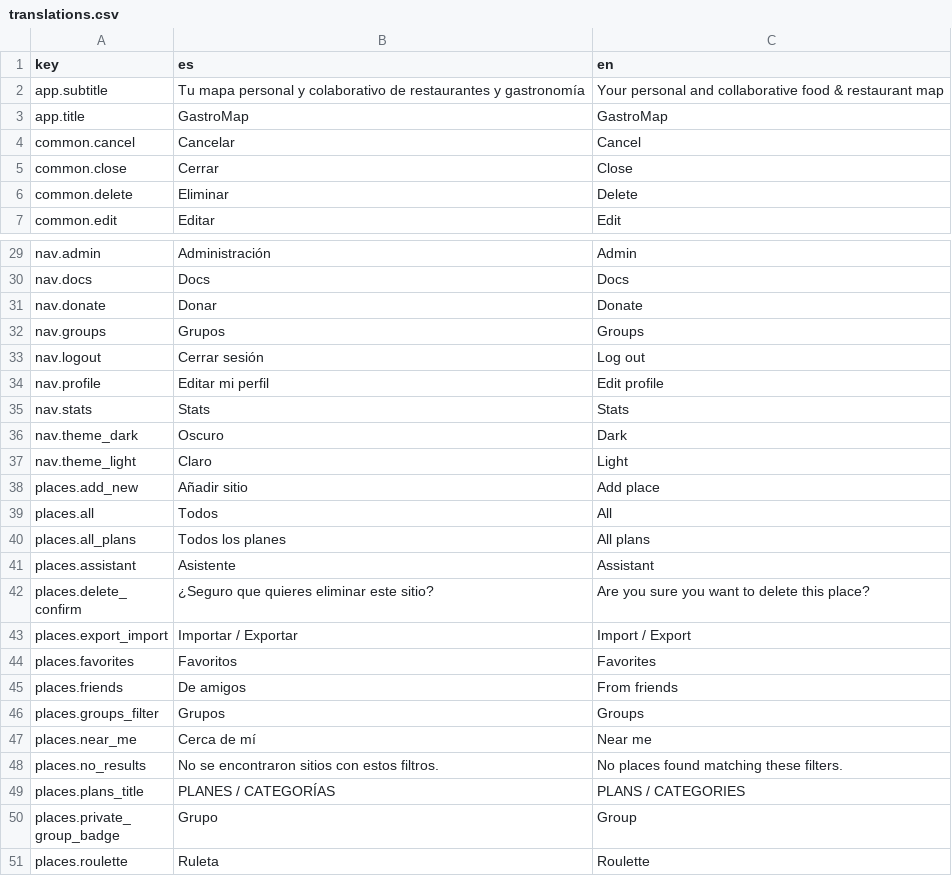
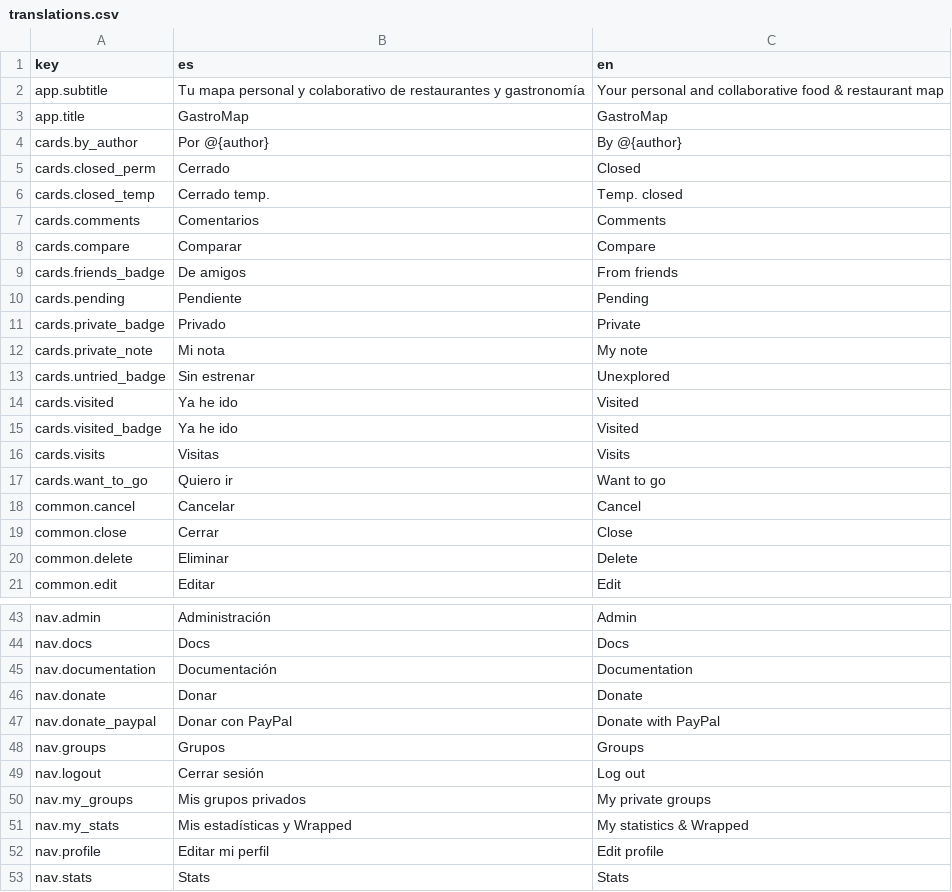
Before and after one commit to alebupal/GastroMap, a CSV file: src/locales/translations.csv, drawn as a sheet; only a part is shown, gaps mark what is left out; the shorter side is filled out with more unchanged rows; the diff covers the shown part only.

```diff
--- a/src/locales/translations.csv
+++ b/src/locales/translations.csv
@@ -3,2 +3,16 @@
 "app.title","GastroMap","GastroMap"
+"cards.by_author","Por @{author}","By @{author}"
+"cards.closed_perm","Cerrado","Closed"
+"cards.closed_temp","Cerrado temp.","Temp. closed"
+"cards.comments","Comentarios","Comments"
+"cards.compare","Comparar","Compare"
+"cards.friends_badge","De amigos","From friends"
+"cards.pending","Pendiente","Pending"
+"cards.private_badge","Privado","Private"
+"cards.private_note","Mi nota","My note"
+"cards.untried_badge","Sin estrenar","Unexplored"
+"cards.visited","Ya he ido","Visited"
+"cards.visited_badge","Ya he ido","Visited"
+"cards.visits","Visitas","Visits"
+"cards.want_to_go","Quiero ir","Want to go"
 "common.cancel","Cancelar","Cancel"
@@ -30,5 +44,9 @@
 "nav.docs","Docs","Docs"
+"nav.documentation","Documentación","Documentation"
 "nav.donate","Donar","Donate"
+"nav.donate_paypal","Donar con PayPal","Donate with PayPal"
 "nav.groups","Grupos","Groups"
 "nav.logout","Cerrar sesión","Log out"
+"nav.my_groups","Mis grupos privados","My private groups"
+"nav.my_stats","Mis estadísticas y Wrapped","My statistics & Wrapped"
 "nav.profile","Editar mi perfil","Edit profile"
```
Also changed, not shown: 14 added rows elsewhere in this file, 20 other files.
